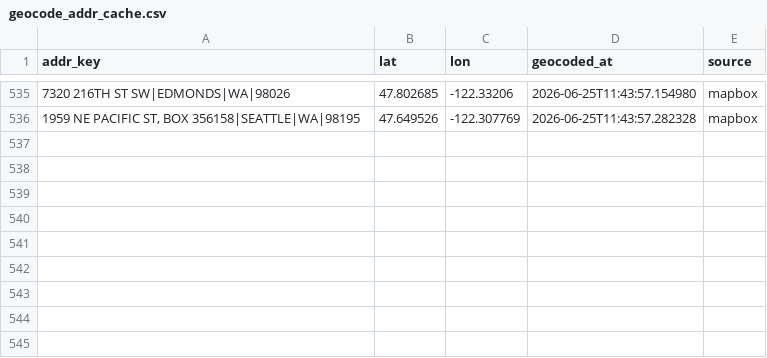
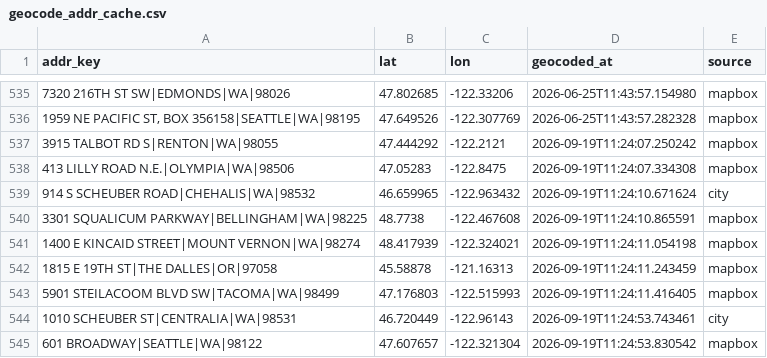
Before and after one commit to mconnor27/RadiantCare_Clinical, a CSV file: data/geocode_addr_cache.csv, drawn as a sheet; only a part is shown, gaps mark what is left out; the diff names each change by its address in the sheet, - before the commit and + after, or states it on an @@ line.

```diff
--- a/data/geocode_addr_cache.csv
+++ b/data/geocode_addr_cache.csv
+row 537: 3915 TALBOT RD S|RENTON|WA|98055 | 47.444292 | -122.2121 | 2026-09-19T11:24:07.250242 | mapbox
+row 538: 413 LILLY ROAD N.E.|OLYMPIA|WA|98506 | 47.05283 | -122.8475 | 2026-09-19T11:24:07.334308 | mapbox
+row 539: 914 S SCHEUBER ROAD|CHEHALIS|WA|98532 | 46.659965 | -122.963432 | 2026-09-19T11:24:10.671624 | city
+row 540: 3301 SQUALICUM PARKWAY|BELLINGHAM|WA|98225 | 48.7738 | -122.467608 | 2026-09-19T11:24:10.865591 | mapbox
+row 541: 1400 E KINCAID STREET|MOUNT VERNON|WA|98274 | 48.417939 | -122.324021 | 2026-09-19T11:24:11.054198 | mapbox
+row 542: 1815 E 19TH ST|THE DALLES|OR|97058 | 45.58878 | -121.16313 | 2026-09-19T11:24:11.243459 | mapbox
+row 543: 5901 STEILACOOM BLVD SW|TACOMA|WA|98499 | 47.176803 | -122.515993 | 2026-09-19T11:24:11.416405 | mapbox
+row 544: 1010 SCHEUBER ST|CENTRALIA|WA|98531 | 46.720449 | -122.96143 | 2026-09-19T11:24:53.743461 | city
+row 545: 601 BROADWAY|SEATTLE|WA|98122 | 47.607657 | -122.321304 | 2026-09-19T11:24:53.830542 | mapbox
```
Also changed, not shown: data/geocode_cache.csv, 14 other files.
